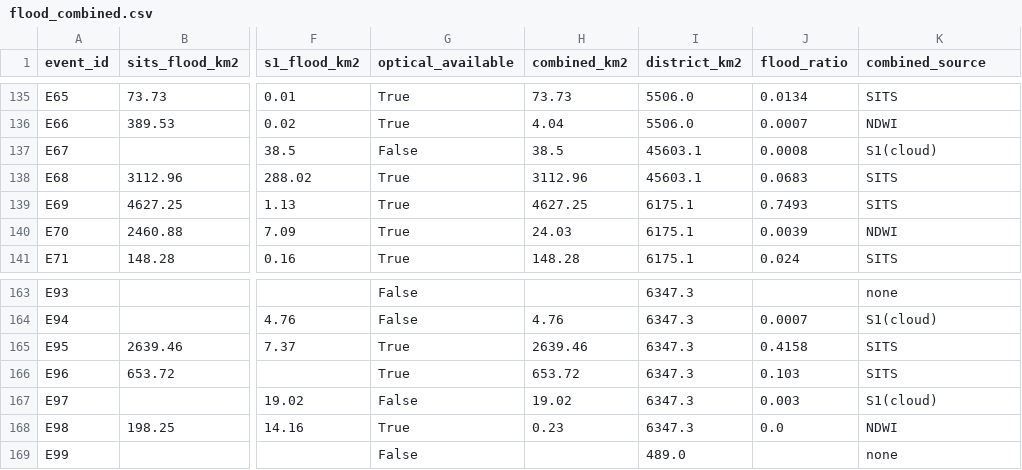
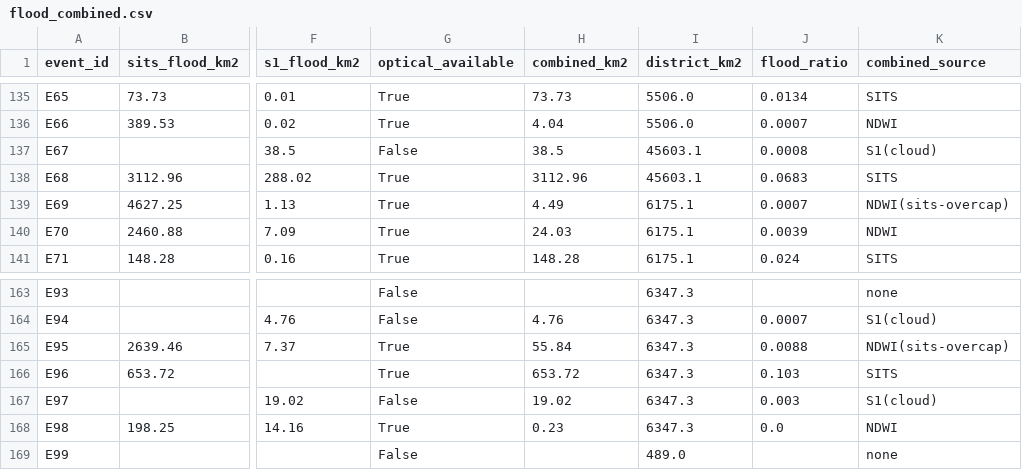
Before and after one commit to apoorv-tiwari0/CVND, a CSV file: data/flood_combined.csv, drawn as a sheet; only a part is shown, gaps mark what is left out; the diff covers the shown part only; the diff names each change by its address in the sheet, - before the commit and + after, or states it on an @@ line.

Commit message:
[fix]SITS 과다탐지 안전장치 추가 -> NDWI

```diff
--- a/data/flood_combined.csv
+++ b/data/flood_combined.csv
-H139 (combined_km2): 4627.25
+H139 (combined_km2): 4.49
-J139 (flood_ratio): 0.7493
+J139 (flood_ratio): 0.0007
-K139 (combined_source): SITS
+K139 (combined_source): NDWI(sits-overcap)
-H165 (combined_km2): 2639.46
+H165 (combined_km2): 55.84
-J165 (flood_ratio): 0.4158
+J165 (flood_ratio): 0.0088
-K165 (combined_source): SITS
+K165 (combined_source): NDWI(sits-overcap)
```
Also changed, not shown: 24 edited cells elsewhere in this file, 1 other file.
